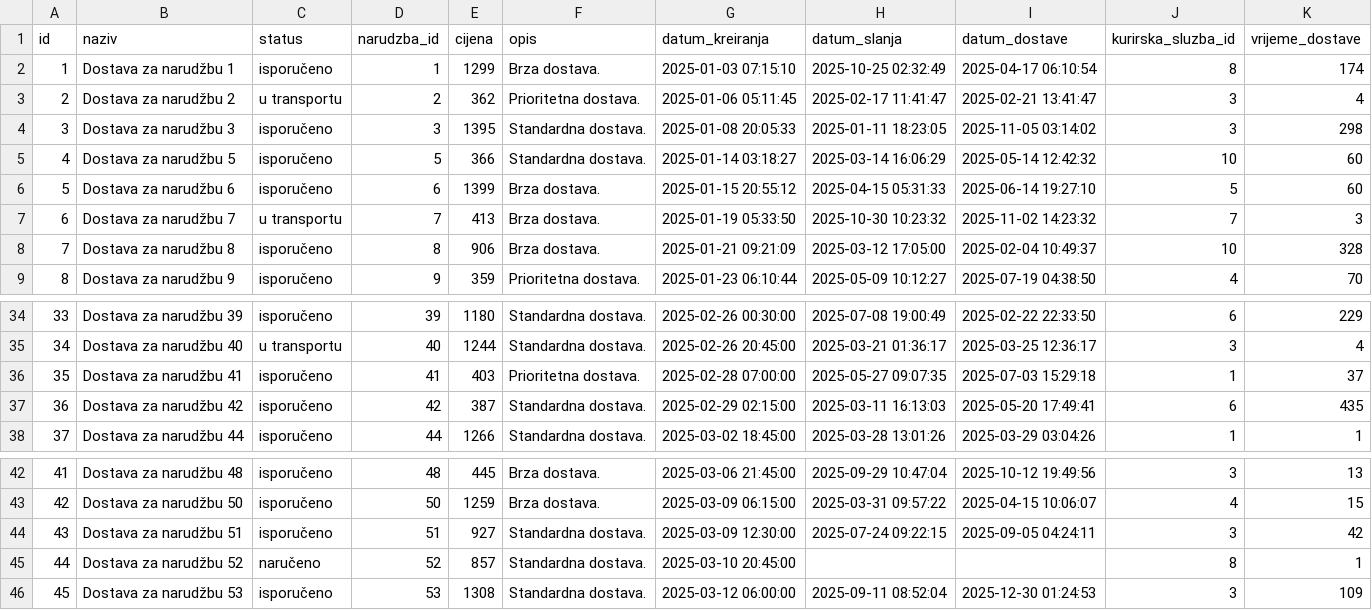
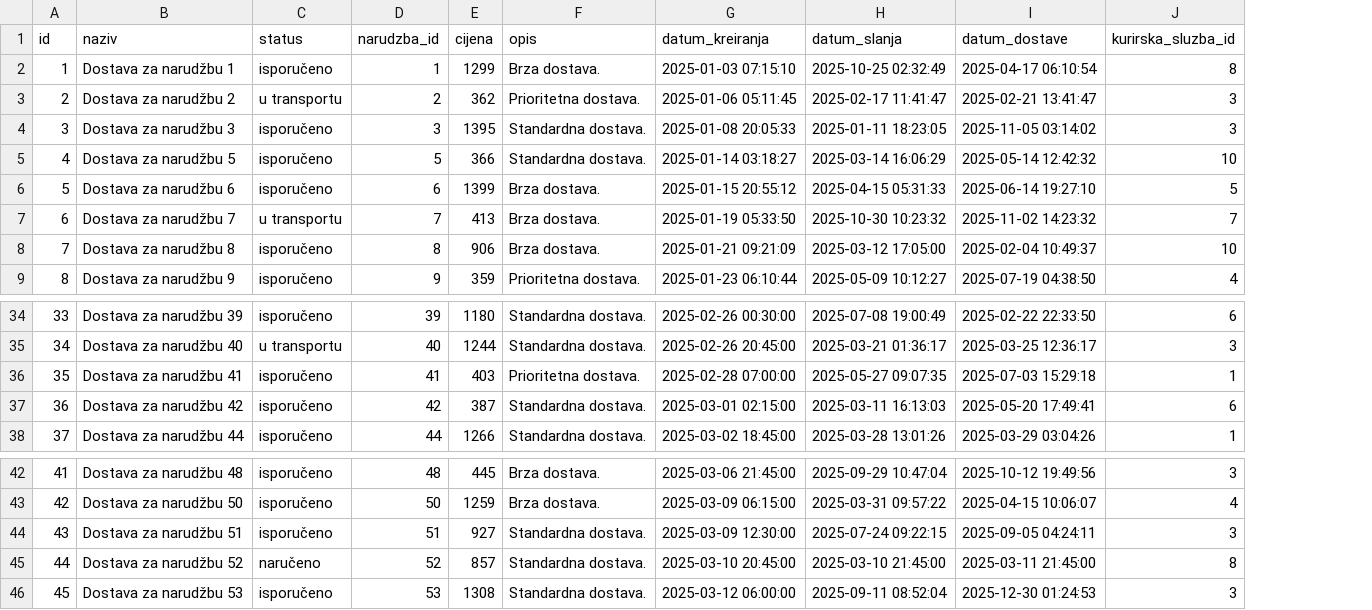
Before and after one commit to denisbeletic/BP1-vodenje-web-trgovine, a CSV file: data/dostava.csv, drawn as a sheet; only a part is shown, gaps mark what is left out; the diff names each change by its address in the sheet, - before the commit and + after, or states it on an @@ line.

```diff
--- a/data/dostava.csv
+++ b/data/dostava.csv
-column K (vrijeme_dostave), rows 2-9: 174 | 4 | 298 | 60 | 60 | 3 | 328 | 70; rows 34-38: 229 | 4 | 37 | 435 | 1; rows 42-46: 13 | 15 | 42 | 1 | 109
-G37 (datum_kreiranja): 2025-02-29 02:15:00
+G37 (datum_kreiranja): 2025-03-01 02:15:00
-H45 (datum_slanja): (empty)
+H45 (datum_slanja): 2025-03-10 21:45:00
-I45 (datum_dostave): (empty)
+I45 (datum_dostave): 2025-03-11 21:45:00
```
Also changed, not shown: data/narudzba_proizvod.csv, data/recenzija.csv, 6 other files.
